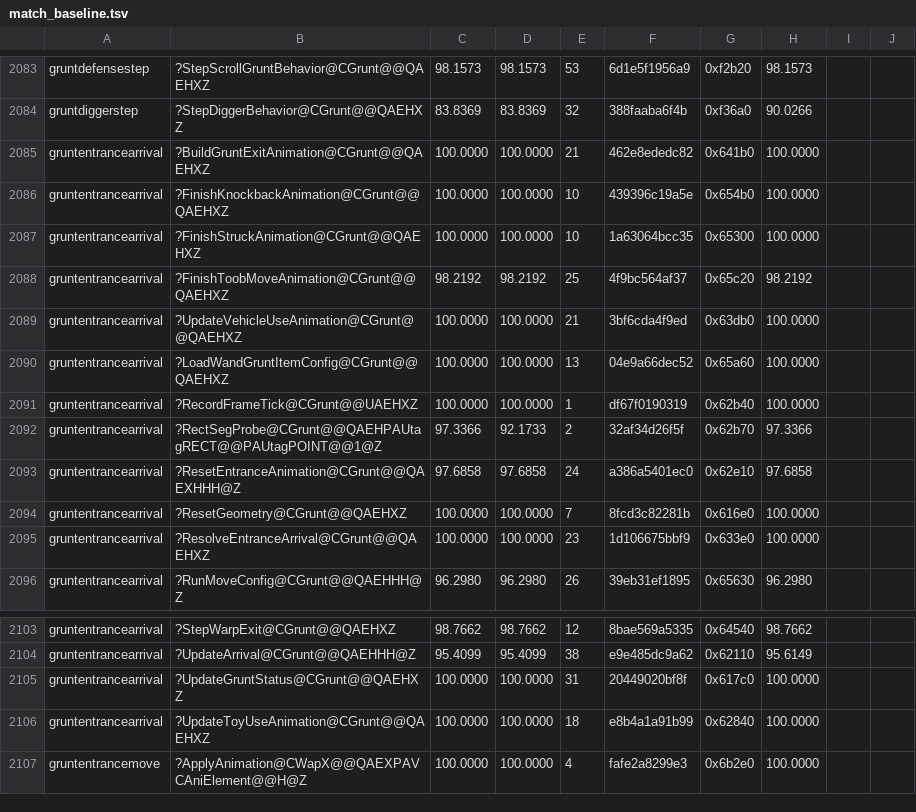
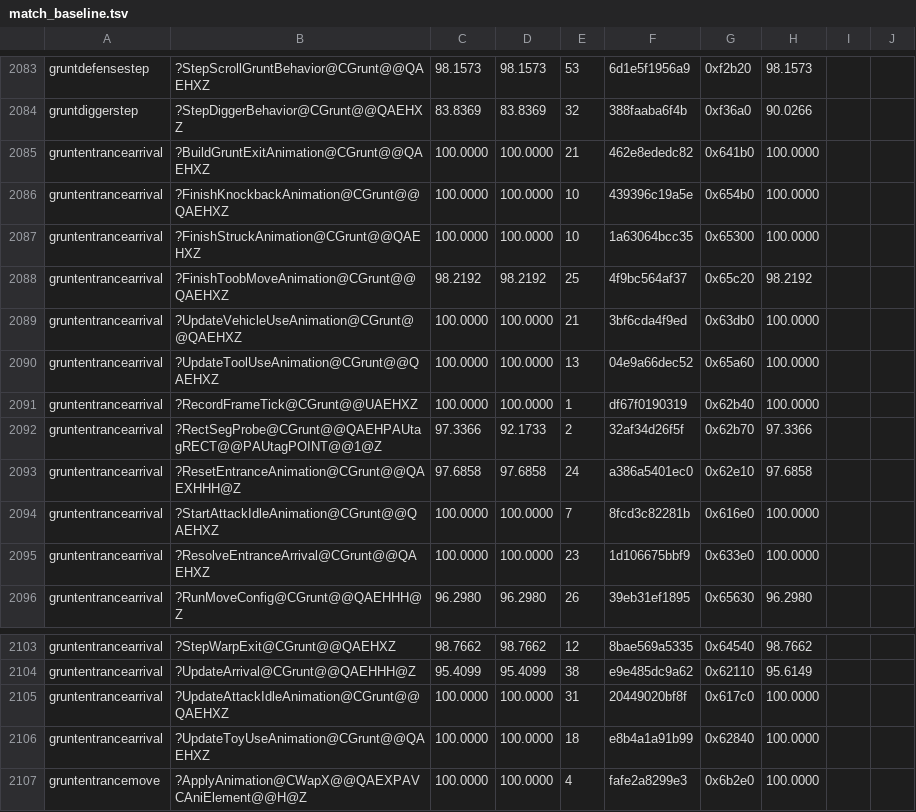
Before and after one commit to sushi-shi/gruntz-decomp, a TSV file: config/match_baseline.tsv, drawn as a sheet; only a part is shown, gaps mark what is left out.

Commit message:
refactor: name attack idle and tool animation states

```diff
--- a/config/match_baseline.tsv
+++ b/config/match_baseline.tsv
@@ -2089,3 +2089,3 @@ gruntentrancearrival	?FinishToobMoveAnimation@CGrunt@@QAEHXZ	98.2192	98.2192	25
 gruntentrancearrival	?UpdateVehicleUseAnimation@CGrunt@@QAEHXZ	100.0000	100.0000	21	3bf6cda4f9ed	0x63db0	100.0000	
-gruntentrancearrival	?LoadWandGruntItemConfig@CGrunt@@QAEHXZ	100.0000	100.0000	13	04e9a66dec52	0x65a60	100.0000	
+gruntentrancearrival	?UpdateToolUseAnimation@CGrunt@@QAEHXZ	100.0000	100.0000	13	04e9a66dec52	0x65a60	100.0000	
 gruntentrancearrival	?RecordFrameTick@CGrunt@@UAEHXZ	100.0000	100.0000	1	df67f0190319	0x62b40	100.0000	
@@ -2093,3 +2093,3 @@ gruntentrancearrival	?RectSegProbe@CGrunt@@QAEHPAUtagRECT@@PAUtagPOINT@@1@Z	97.3
 gruntentrancearrival	?ResetEntranceAnimation@CGrunt@@QAEXHHH@Z	97.6858	97.6858	24	a386a5401ec0	0x62e10	97.6858	
-gruntentrancearrival	?ResetGeometry@CGrunt@@QAEHXZ	100.0000	100.0000	7	8fcd3c82281b	0x616e0	100.0000	
+gruntentrancearrival	?StartAttackIdleAnimation@CGrunt@@QAEHXZ	100.0000	100.0000	7	8fcd3c82281b	0x616e0	100.0000	
 gruntentrancearrival	?ResolveEntranceArrival@CGrunt@@QAEHXZ	100.0000	100.0000	23	1d106675bbf9	0x633e0	100.0000	
@@ -2104,3 +2104,3 @@ gruntentrancearrival	?StepWarpExit@CGrunt@@QAEHXZ	98.7662	98.7662	12	8bae569a533
 gruntentrancearrival	?UpdateArrival@CGrunt@@QAEHHH@Z	95.4099	95.4099	38	e9e485dc9a62	0x62110	95.6149	
-gruntentrancearrival	?UpdateGruntStatus@CGrunt@@QAEHXZ	100.0000	100.0000	31	20449020bf8f	0x617c0	100.0000	
+gruntentrancearrival	?UpdateAttackIdleAnimation@CGrunt@@QAEHXZ	100.0000	100.0000	31	20449020bf8f	0x617c0	100.0000	
 gruntentrancearrival	?UpdateToyUseAnimation@CGrunt@@QAEHXZ	100.0000	100.0000	18	e8b4a1a91b99	0x62840	100.0000	
```
Also changed, not shown: 3 other files.
